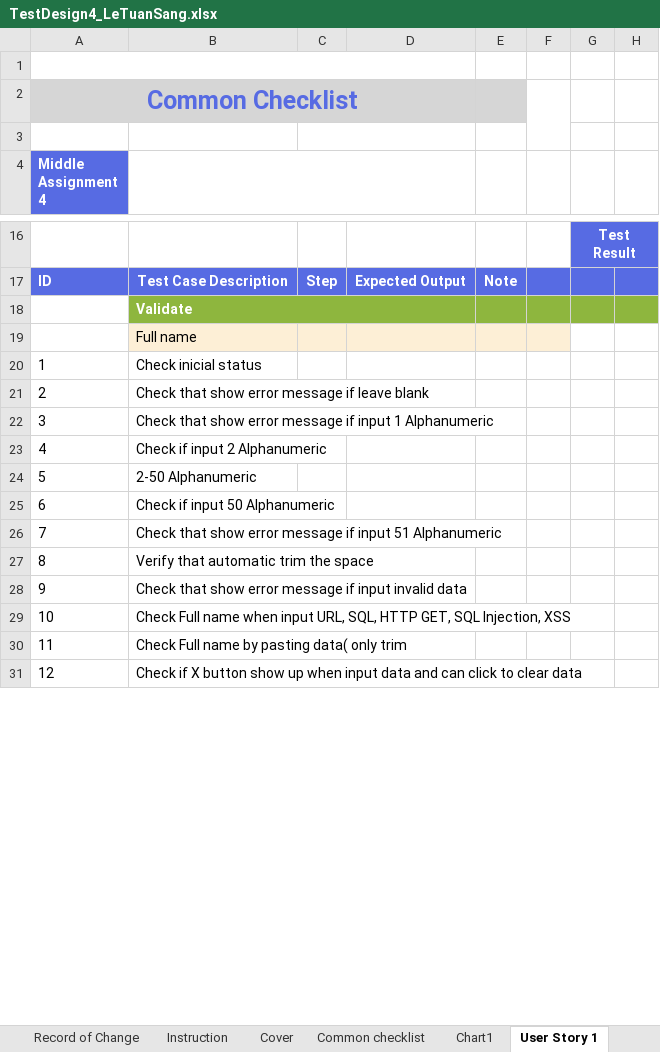
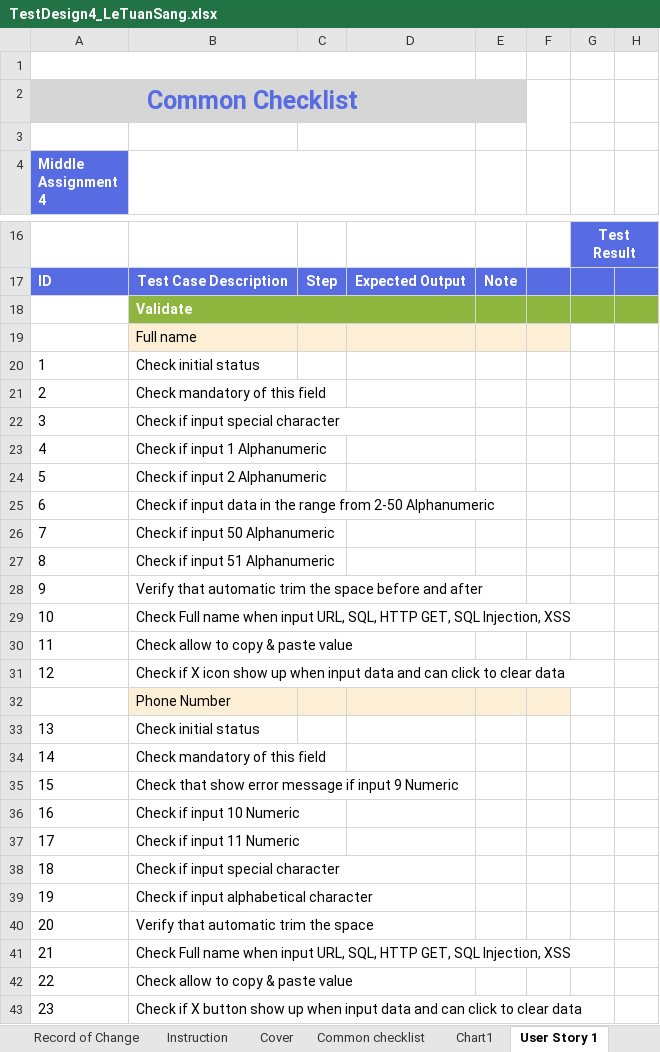
Before and after one commit to sangletuan198/NashTechHomeWork_LeTuanSang, an Excel workbook: MiddleAssignment_LeTuanSang/TestDesign4/TestDesign4_LeTuanSang.xlsx, sheet User Story 1, drawn as a sheet; only a part is shown, gaps mark what is left out; values as stored, in another font and other column widths than the file's, no borders; removed rows and columns are numbered as before the commit, all else as after; rows hold the shown columns only; the diff covers the shown part only; the diff names each change by its address in the sheet, - before the commit and + after, or states it on an @@ line.

```diff
--- a/MiddleAssignment_LeTuanSang/TestDesign4/TestDesign4_LeTuanSang.xlsx (sheet User Story 1)
+++ b/MiddleAssignment_LeTuanSang/TestDesign4/TestDesign4_LeTuanSang.xlsx (sheet User Story 1)
-B20: Check inicial status
+B20: Check initial status
-B21: Check that show error message if leave blank
+B21: Check mandatory of this field
-B22: Check that show error message if input 1 Alphanumeric
+B22: Check if input special character
+row 23: 4 | Check if input 1 Alphanumeric
@@ column A (Middle Assignment 4) renumbered between rows 24 and 108 @@
-B25: 2-50 Alphanumeric
+B25: Check if input data in the range from 2-50 Alphanumeric
-B27: Check that show error message if input 51 Alphanumeric
+B27: Check if input 51 Alphanumeric
+row 28: 9 | Verify that automatic trim the space before and after
@@ row 42 moved to row 29: 10 @@
+row 30: 11 | Check allow to copy & paste value
+row 31: 12 | Check if X icon show up when input data and can click to clear data
+row 32:  | Phone Number
+row 33: 13 | Check initial status
+row 34: 14 | Check mandatory of this field
+row 35: 15 | Check that show error message if input 9 Numeric
@@ row 38 moved to row 36: 16 @@
+row 37: 17 | Check if input 11 Numeric
+row 38: 18 | Check if input special character
+row 39: 19 | Check if input alphabetical character
-row 28: 9 | Check that show error message if input invalid data
-B42: Check Full name by pasting data( only trim
+B42: Check allow to copy & paste value
```
Also changed, not shown: 17 added rows, 70 removed rows, 28 edited cells and cell formats elsewhere in this sheet, formulas that keep their value, charts or pictures, 2 other files.
